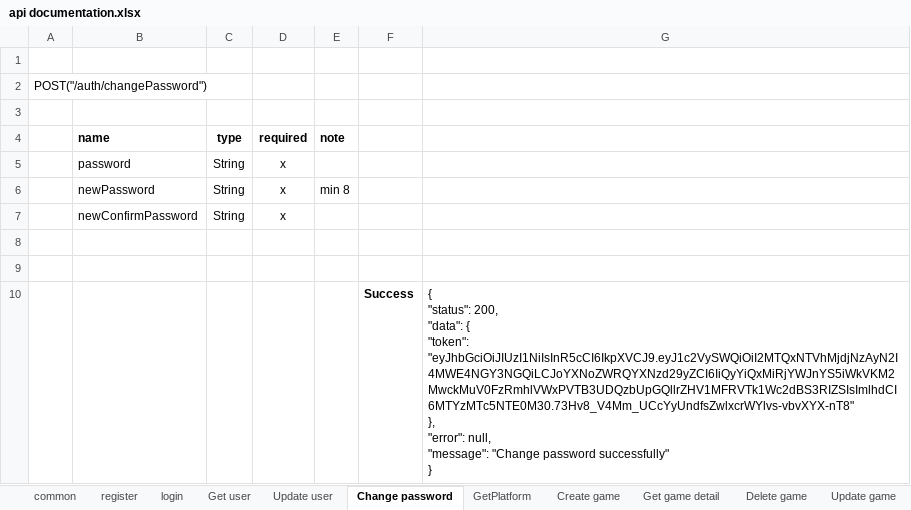
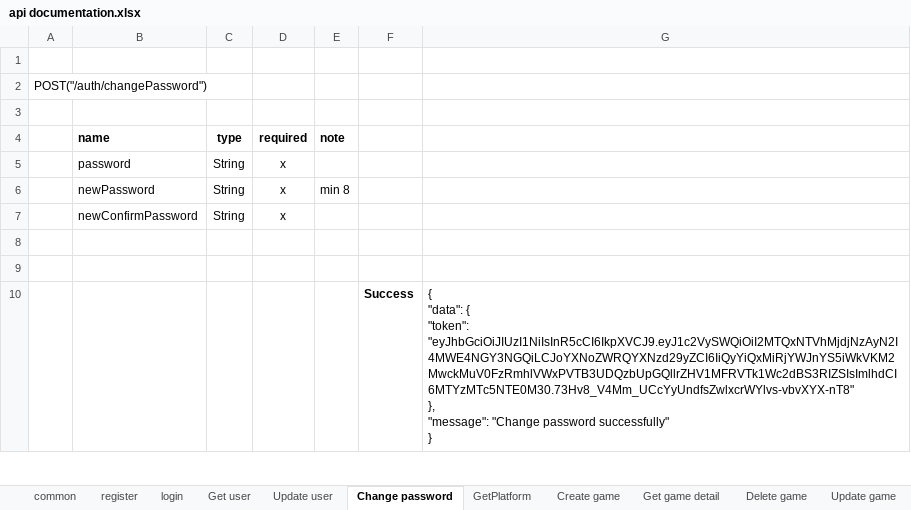
Before and after one commit to ntikhoa/GaHu, an Excel workbook: api documentation.xlsx, sheet Change password, drawn as a sheet; only a part is shown; values as stored, in another font and other column widths than the file's, no borders; ↵ is a line break in a cell; the diff covers the shown part only; the diff names each change by its address in the sheet, - before the commit and + after, or states it on an @@ line.

```diff
--- a/api documentation.xlsx (sheet Change password)
+++ b/api documentation.xlsx (sheet Change password)
-G10: { ↵ "status": 200, ↵ "data": { ↵ "token": "eyJhbGciOiJIUzI1NiIsInR5cCI6IkpXVCJ9.eyJ1c2VySWQiOiI2MTQxNTVhMjdjNzAyN2I4MWE4NGY3NGQiLCJoYXNoZWRQYXNzd29yZCI6IiQyYiQxMiRjYWJnYS5iWkVKM2MwckMuV0FzRmhlVWxPVTB3UDQzbUpGQllrZHV1MFRVTk1Wc2dBS3RIZSIsImlhdCI6MTYzMTc5NTE0M30.73Hv8_V4Mm_UCcYyUndfsZwlxcrWYlvs-vbvXYX-nT8" ↵ }, ↵ "error": null, ↵ "message": "Change…
+G10: { ↵ "data": { ↵ "token": "eyJhbGciOiJIUzI1NiIsInR5cCI6IkpXVCJ9.eyJ1c2VySWQiOiI2MTQxNTVhMjdjNzAyN2I4MWE4NGY3NGQiLCJoYXNoZWRQYXNzd29yZCI6IiQyYiQxMiRjYWJnYS5iWkVKM2MwckMuV0FzRmhlVWxPVTB3UDQzbUpGQllrZHV1MFRVTk1Wc2dBS3RIZSIsImlhdCI6MTYzMTc5NTE0M30.73Hv8_V4Mm_UCcYyUndfsZwlxcrWYlvs-vbvXYX-nT8" ↵ }, ↵ "message": "Change…
```
Also changed, not shown: 2 edited cells elsewhere in this sheet, sheet Delete game, sheet Get games, sheet Update game, sheet Get game detail, sheet login, sheet register, 4 more sheets.
